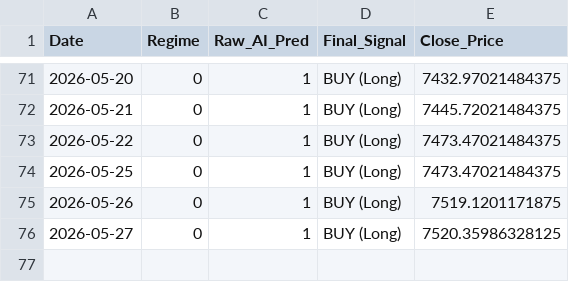
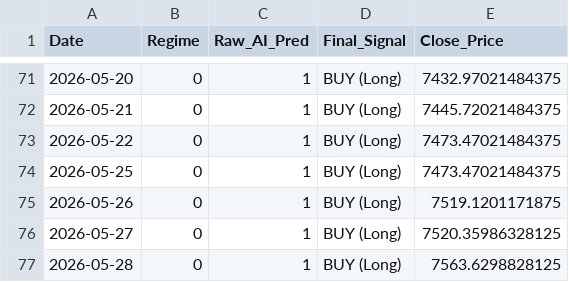
Before and after one commit to Niroshan-k/Regime-Adaptive-Algorithmic-Trader, a CSV file: trade_log.csv, drawn as a sheet; only a part is shown, gaps mark what is left out; the diff names each change by its address in the sheet, - before the commit and + after, or states it on an @@ line.

```diff
--- a/trade_log.csv
+++ b/trade_log.csv
+row 77: 2026-05-28 | 0 | 1 | BUY (Long) | 7563.6298828125
```
